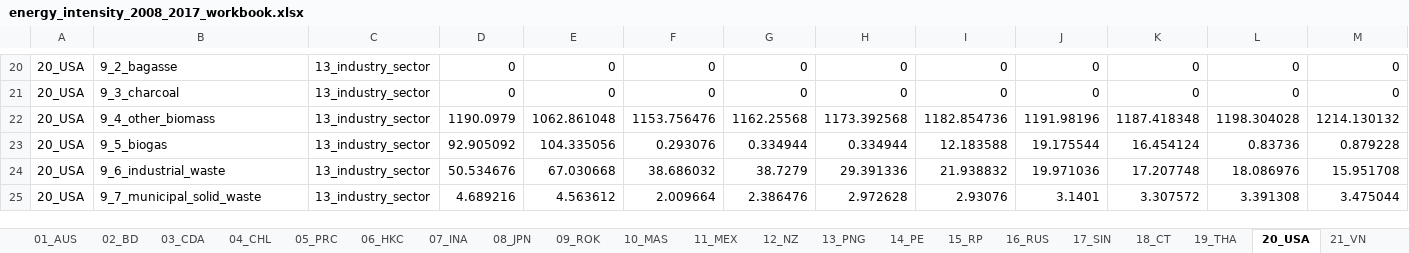
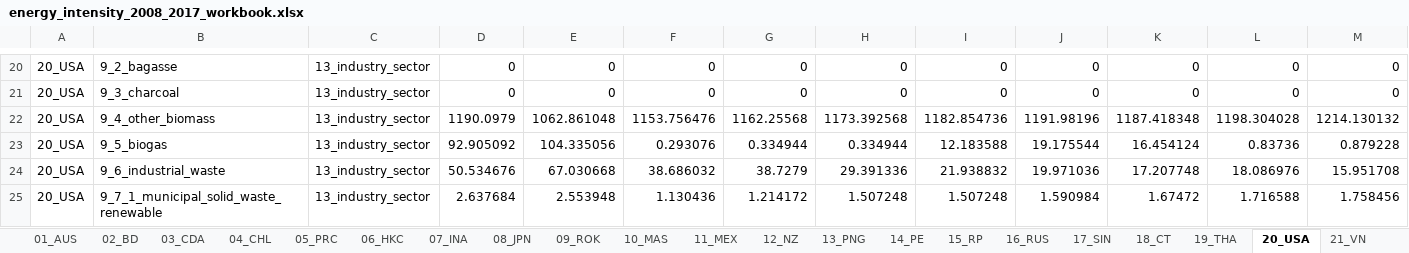
Before and after one commit to asia-pacific-energy-research-centre/Industry_8th, an Excel workbook: results/initial_look/energy_intensity_2008_2017_workbook.xlsx, sheet 20_USA, drawn as a sheet; only a part is shown, gaps mark what is left out; values as stored, in another font and other column widths than the file's, no borders; removed rows and columns are numbered as before the commit, all else as after; the diff covers the shown part only; the diff names each change by its address in the sheet, - before the commit and + after, or states it on an @@ line.

```diff
--- a/results/initial_look/energy_intensity_2008_2017_workbook.xlsx (sheet 20_USA)
+++ b/results/initial_look/energy_intensity_2008_2017_workbook.xlsx (sheet 20_USA)
-row 25: 20_USA | 9_7_municipal_solid_waste | 13_industry_sector | 4.689216 | 4.563612 | 2.009664 | 2.386476 | 2.972628 | 2.93076 | 3.1401 | 3.307572 | 3.391308 | 3.475044
+row 25: 20_USA | 9_7_1_municipal_solid_waste_renewable | 13_industry_sector | 2.637684 | 2.553948 | 1.130436 | 1.214172 | 1.507248 | 1.507248 | 1.590984 | 1.67472 | 1.716588 | 1.758456
```
Also changed, not shown: 15 added rows, 1 removed row and 12 edited cells elsewhere in this sheet, sheet 23b_ONEA, sheet 23_NEA, sheet APEC, sheet 18_CT, sheet 09_ROK, sheet 02_BD, 21 more sheets, 5 other files.
